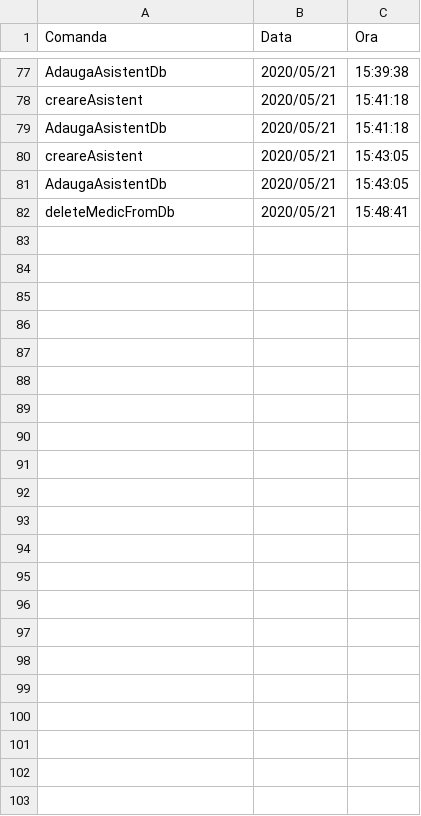
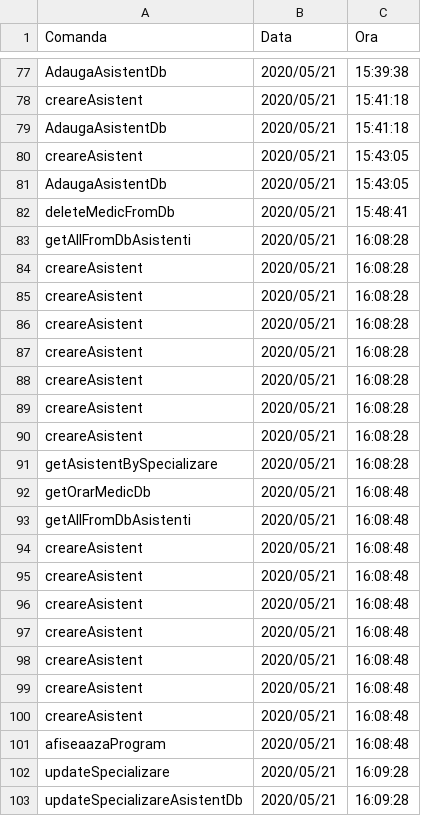
Before and after one commit to cameliapatilea/pao-labs, a CSV file: Proiect/src/excel/audit.csv, drawn as a sheet; only a part is shown, gaps mark what is left out.

Commit message:
CRUD op on Asistenti Db

```diff
--- a/Proiect/src/excel/audit.csv
+++ b/Proiect/src/excel/audit.csv
@@ -82 +82,22 @@ AdaugaAsistentDb,2020/05/21,15:43:05
 deleteMedicFromDb,2020/05/21,15:48:41
+getAllFromDbAsistenti,2020/05/21,16:08:28
+creareAsistent,2020/05/21,16:08:28
+creareAsistent,2020/05/21,16:08:28
+creareAsistent,2020/05/21,16:08:28
+creareAsistent,2020/05/21,16:08:28
+creareAsistent,2020/05/21,16:08:28
+creareAsistent,2020/05/21,16:08:28
+creareAsistent,2020/05/21,16:08:28
+getAsistentBySpecializare,2020/05/21,16:08:28
+getOrarMedicDb,2020/05/21,16:08:48
+getAllFromDbAsistenti,2020/05/21,16:08:48
+creareAsistent,2020/05/21,16:08:48
+creareAsistent,2020/05/21,16:08:48
+creareAsistent,2020/05/21,16:08:48
+creareAsistent,2020/05/21,16:08:48
+creareAsistent,2020/05/21,16:08:48
+creareAsistent,2020/05/21,16:08:48
+creareAsistent,2020/05/21,16:08:48
+afiseaazaProgram,2020/05/21,16:08:48
+updateSpecializare,2020/05/21,16:09:28
+updateSpecializareAsistentDb,2020/05/21,16:09:28
```
Also changed, not shown: Proiect/out/production/proiectPAO/excel/audit.csv, Proiect/src/excel/asistenti.csv, 4 other files.
